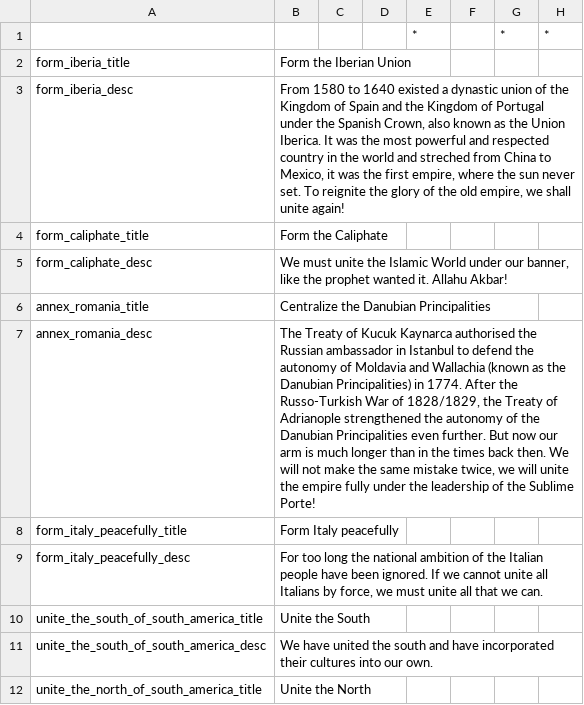
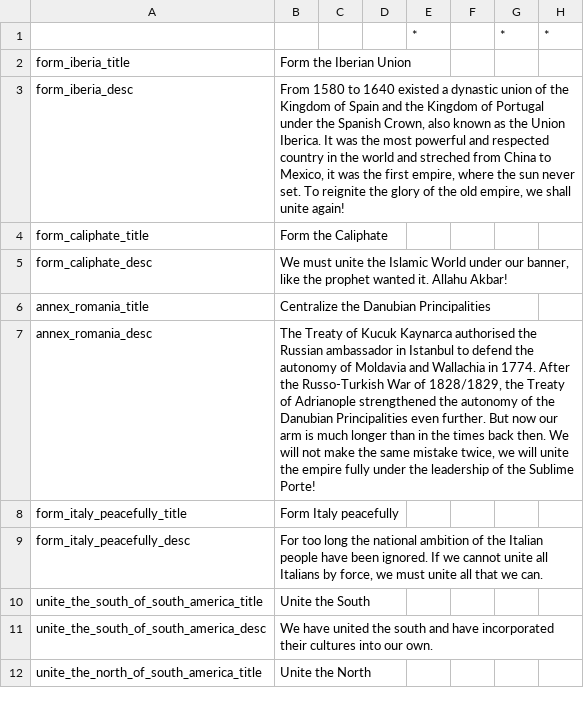
Before and after one commit to Forumsmodschmiede/Forumsmod, a CSV file: localisation/decisions_form.csv, drawn as a sheet; only a part is shown; the diff names each change by its address in the sheet, - before the commit and + after, or states it on an @@ line.

```diff
--- a/localisation/decisions_form.csv
+++ b/localisation/decisions_form.csv
-B7: …and Wallachia (known as the Danubian Principalities) in 1774.…
+B7: …and Wallachia in 1774.…
```
Also changed, not shown: localisation/modzeug.csv, 4 other files.
